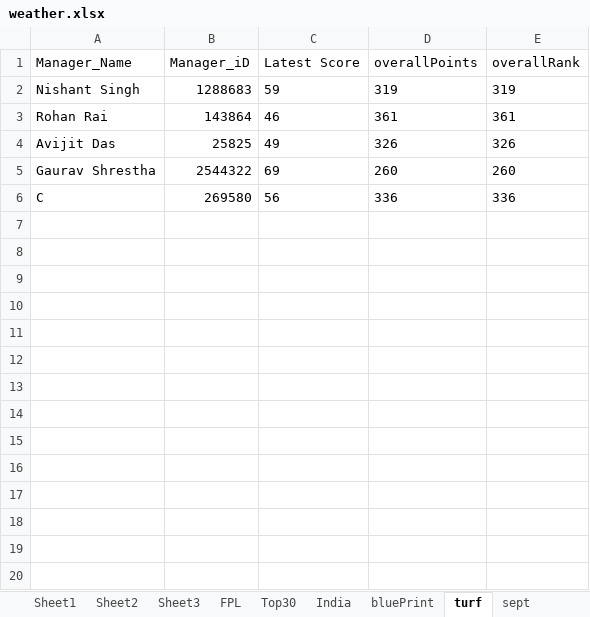
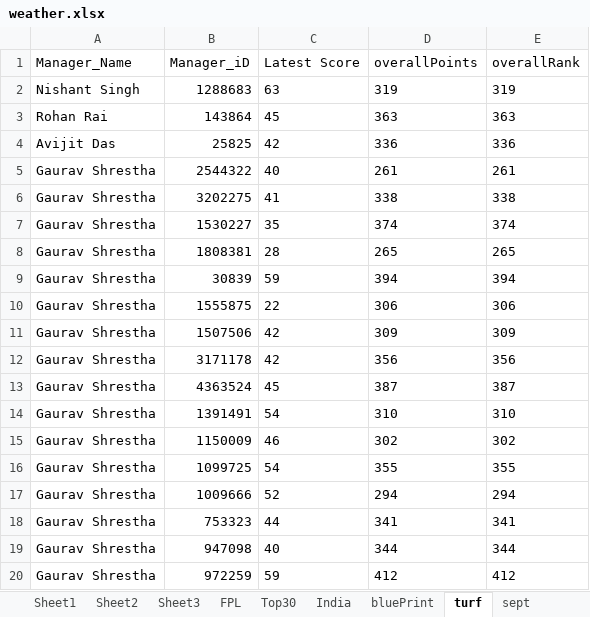
Before and after one commit to TenForBen/TenForBen.github.io, an Excel workbook: EdisonLogs/weather.xlsx, sheet turf, drawn as a sheet; only a part is shown; values as stored, in another font and other column widths than the file's, no borders; removed rows and columns are numbered as before the commit, all else as after; the diff covers the shown part only; the diff names each change by its address in the sheet, - before the commit and + after, or states it on an @@ line.

```diff
--- a/EdisonLogs/weather.xlsx (sheet turf)
+++ b/EdisonLogs/weather.xlsx (sheet turf)
-C2 (Latest Score): 59
+C2 (Latest Score): 63
-C3 (Latest Score): 46
+C3 (Latest Score): 45
-D3 (overallPoints): 361
+D3 (overallPoints): 363
-E3 (overallRank): 361
+E3 (overallRank): 363
-C4 (Latest Score): 49
+C4 (Latest Score): 42
-D4 (overallPoints): 326
+D4 (overallPoints): 336
-E4 (overallRank): 326
+E4 (overallRank): 336
-C5 (Latest Score): 69
+C5 (Latest Score): 40
-D5 (overallPoints): 260
+D5 (overallPoints): 261
-E5 (overallRank): 260
+E5 (overallRank): 261
-row 6: C | 269580 | 56 | 336 | 336
+row 6: Gaurav Shrestha | 3202275 | 41 | 338 | 338
+row 7: Gaurav Shrestha | 1530227 | 35 | 374 | 374
+row 8: Gaurav Shrestha | 1808381 | 28 | 265 | 265
+row 9: Gaurav Shrestha | 30839 | 59 | 394 | 394
+row 10: Gaurav Shrestha | 1555875 | 22 | 306 | 306
+row 11: Gaurav Shrestha | 1507506 | 42 | 309 | 309
+row 12: Gaurav Shrestha | 3171178 | 42 | 356 | 356
+row 13: Gaurav Shrestha | 4363524 | 45 | 387 | 387
+row 14: Gaurav Shrestha | 1391491 | 54 | 310 | 310
+row 15: Gaurav Shrestha | 1150009 | 46 | 302 | 302
+row 16: Gaurav Shrestha | 1099725 | 54 | 355 | 355
+row 17: Gaurav Shrestha | 1009666 | 52 | 294 | 294
+row 18: Gaurav Shrestha | 753323 | 44 | 341 | 341
+row 19: Gaurav Shrestha | 947098 | 40 | 344 | 344
+row 20: Gaurav Shrestha | 972259 | 59 | 412 | 412
```
Also changed, not shown: 9 added rows elsewhere in this sheet, 11 other files.
